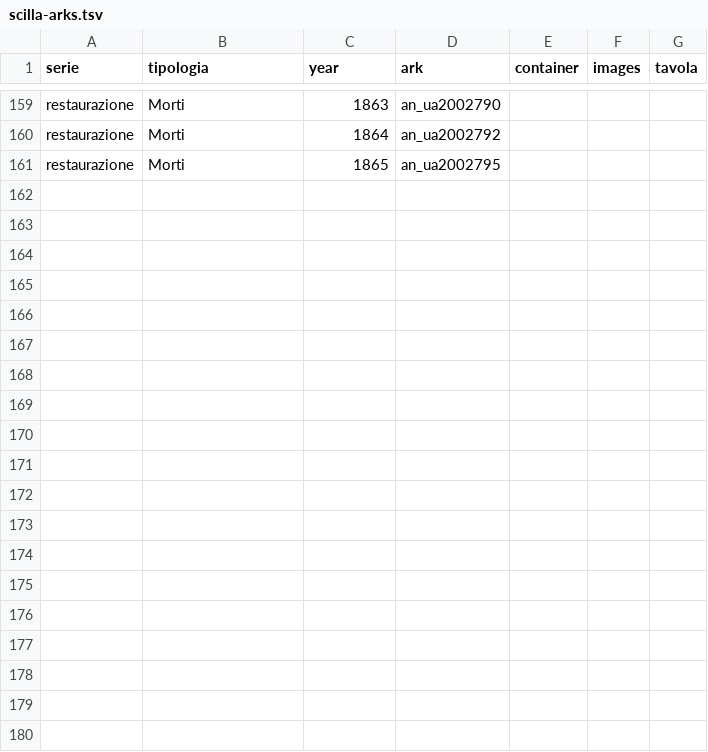
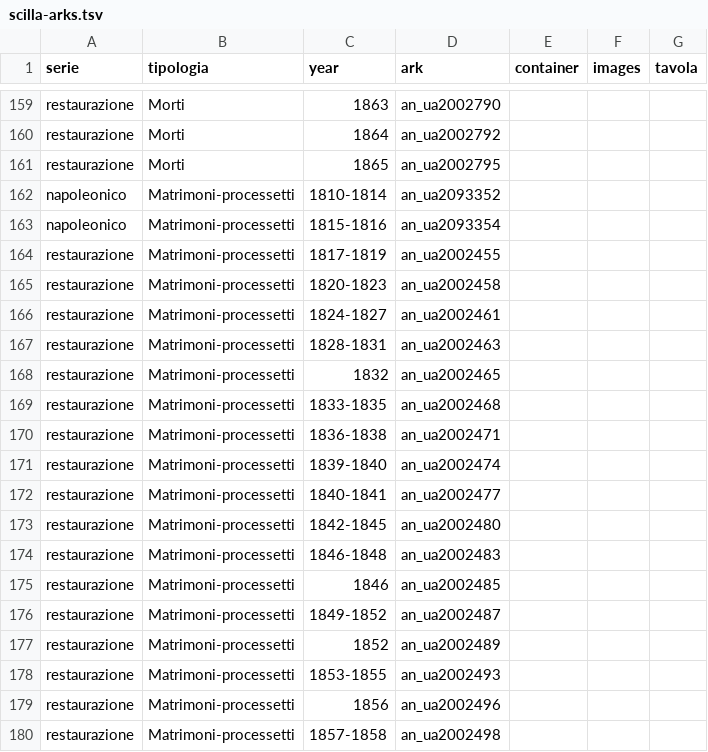
Before and after one commit to daviddef/TheMazza, a TSV file: data/scilla-arks.tsv, drawn as a sheet; only a part is shown, gaps mark what is left out; the diff covers the shown part only; the diff names each change by its address in the sheet, - before the commit and + after, or states it on an @@ line.

```diff
--- a/data/scilla-arks.tsv
+++ b/data/scilla-arks.tsv
+row 162: napoleonico | Matrimoni-processetti | 1810-1814 | an_ua2093352
+row 163: napoleonico | Matrimoni-processetti | 1815-1816 | an_ua2093354
+row 164: restaurazione | Matrimoni-processetti | 1817-1819 | an_ua2002455
+row 165: restaurazione | Matrimoni-processetti | 1820-1823 | an_ua2002458
+row 166: restaurazione | Matrimoni-processetti | 1824-1827 | an_ua2002461
+row 167: restaurazione | Matrimoni-processetti | 1828-1831 | an_ua2002463
+row 168: restaurazione | Matrimoni-processetti | 1832 | an_ua2002465
+row 169: restaurazione | Matrimoni-processetti | 1833-1835 | an_ua2002468
+row 170: restaurazione | Matrimoni-processetti | 1836-1838 | an_ua2002471
+row 171: restaurazione | Matrimoni-processetti | 1839-1840 | an_ua2002474
+row 172: restaurazione | Matrimoni-processetti | 1840-1841 | an_ua2002477
+row 173: restaurazione | Matrimoni-processetti | 1842-1845 | an_ua2002480
+row 174: restaurazione | Matrimoni-processetti | 1846-1848 | an_ua2002483
+row 175: restaurazione | Matrimoni-processetti | 1846 | an_ua2002485
+row 176: restaurazione | Matrimoni-processetti | 1849-1852 | an_ua2002487
+row 177: restaurazione | Matrimoni-processetti | 1852 | an_ua2002489
+row 178: restaurazione | Matrimoni-processetti | 1853-1855 | an_ua2002493
+row 179: restaurazione | Matrimoni-processetti | 1856 | an_ua2002496
+row 180: restaurazione | Matrimoni-processetti | 1857-1858 | an_ua2002498
```
Also changed, not shown: 18 added rows elsewhere in this file, data/scilla-reads.tsv, data/searched.tsv, 6 other files.
